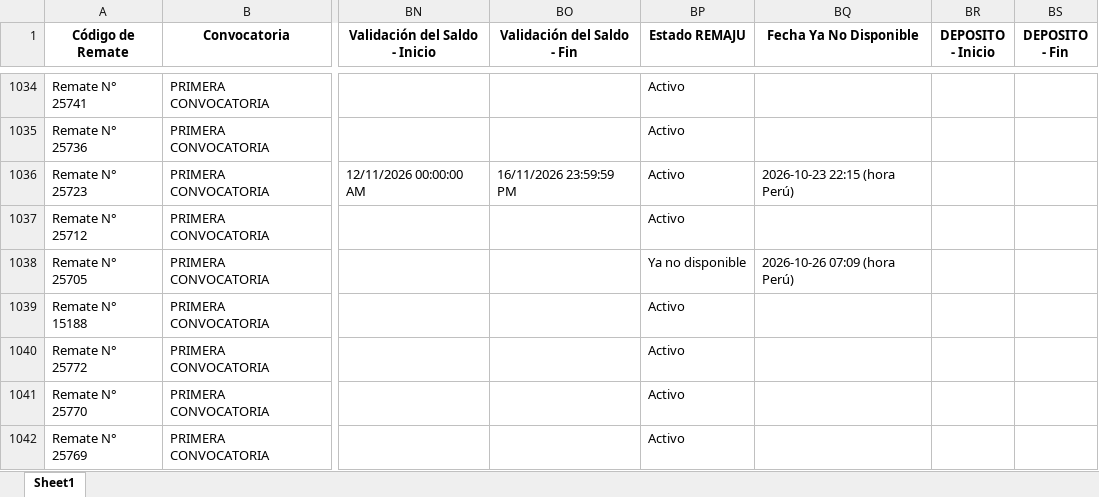
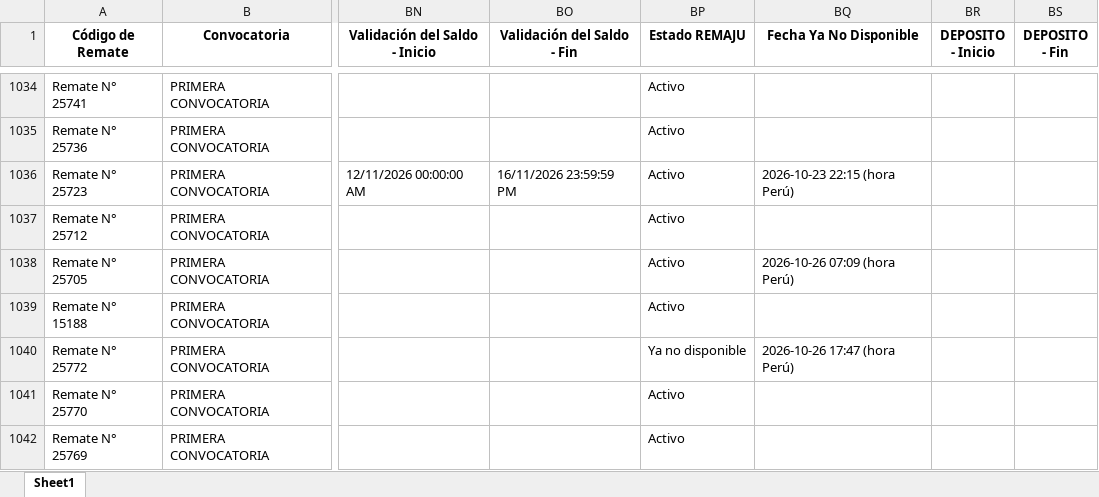
Before and after one commit to vitaliaventures/remaju-bloomberg, an Excel workbook: Bloomberg_Remates_ULTIMO.xlsx, sheet Sheet1, drawn as a sheet; only a part is shown, gaps mark what is left out; values as stored, in another font and other column widths than the file's, no borders; the diff covers the shown part only; the diff names each change by its address in the sheet, - before the commit and + after, or states it on an @@ line.

```diff
--- a/Bloomberg_Remates_ULTIMO.xlsx (sheet Sheet1)
+++ b/Bloomberg_Remates_ULTIMO.xlsx (sheet Sheet1)
-BP1038 (Estado REMAJU): Ya no disponible
+BP1038 (Estado REMAJU): Activo
-BP1040 (Estado REMAJU): Activo
+BP1040 (Estado REMAJU): Ya no disponible
-BQ1040 (Fecha Ya No Disponible): (empty)
+BQ1040 (Fecha Ya No Disponible): 2026-10-26 17:47 (hora Perú)
```
Also changed, not shown: 4 added rows and 27 edited cells elsewhere in this sheet, 2 other files.
